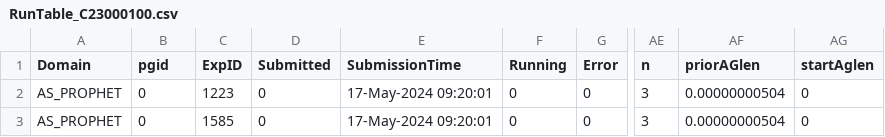
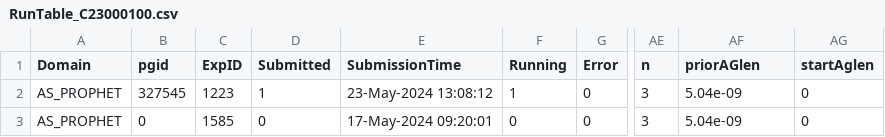
Before and after one commit to janderydt/ua_ANT, a CSV file: ANT_Inverse/RunTable_C23000100.csv, drawn as a sheet; only a part is shown, gaps mark what is left out; the diff names each change by its address in the sheet, - before the commit and + after, or states it on an @@ line.

```diff
--- a/ANT_Inverse/RunTable_C23000100.csv
+++ b/ANT_Inverse/RunTable_C23000100.csv
-B2 (pgid): 0
+B2 (pgid): 327545
-D2 (Submitted): 0
+D2 (Submitted): 1
-E2 (SubmissionTime): 17-May-2024 09:20:01
+E2 (SubmissionTime): 23-May-2024 13:08:12
-F2 (Running): 0
+F2 (Running): 1
-AF2:AF3 (priorAGlen): 0.00000000504
+AF2:AF3 (priorAGlen): 5.04e-09
```
Also changed, not shown: 2 other files.
